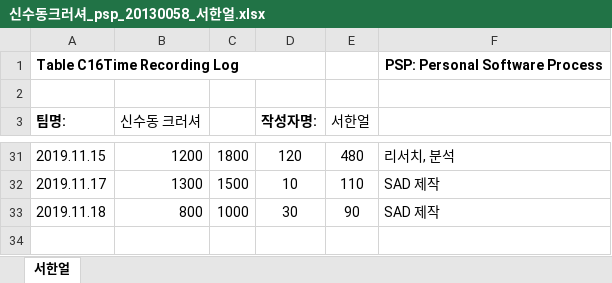
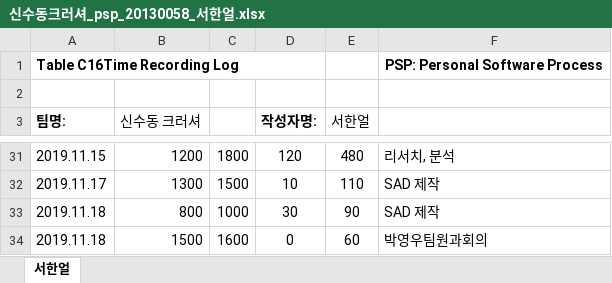
Before and after one commit to roeniss/TripPicker, an Excel workbook: 관리산출물/관리산출물PMP PSP/PSP/서한얼/신수동크러셔_psp_20130058_서한얼.xlsx, sheet 서한얼, drawn as a sheet; only a part is shown, gaps mark what is left out; values as stored, in another font and other column widths than the file's, no borders; the diff names each change by its address in the sheet, - before the commit and + after, or states it on an @@ line.

Commit message:
Update 신수동크러셔_psp_20130058_서한얼.xlsx

```diff
--- a/관리산출물/관리산출물PMP PSP/PSP/서한얼/신수동크러셔_psp_20130058_서한얼.xlsx (sheet 서한얼)
+++ b/관리산출물/관리산출물PMP PSP/PSP/서한얼/신수동크러셔_psp_20130058_서한얼.xlsx (sheet 서한얼)
+row 34: 2019.11.18 | 1500 | 1600 | 0 | 60 | 박영우팀원과회의
```
